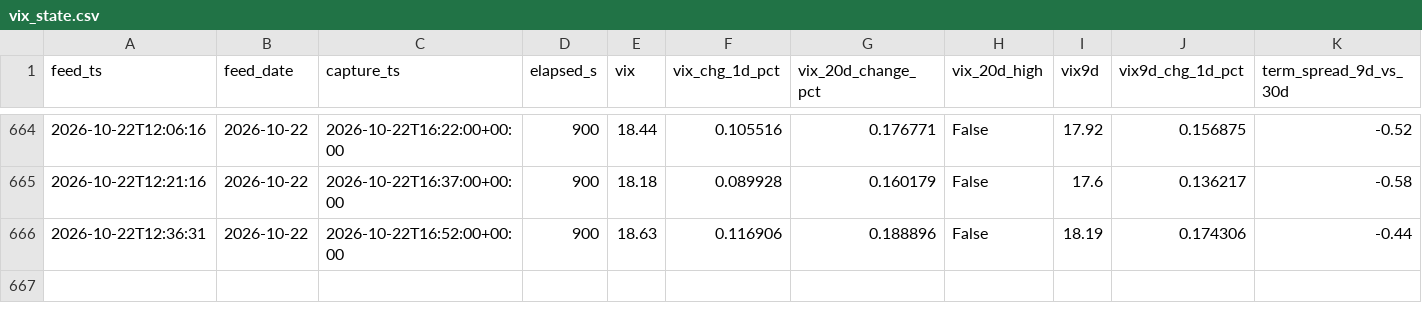
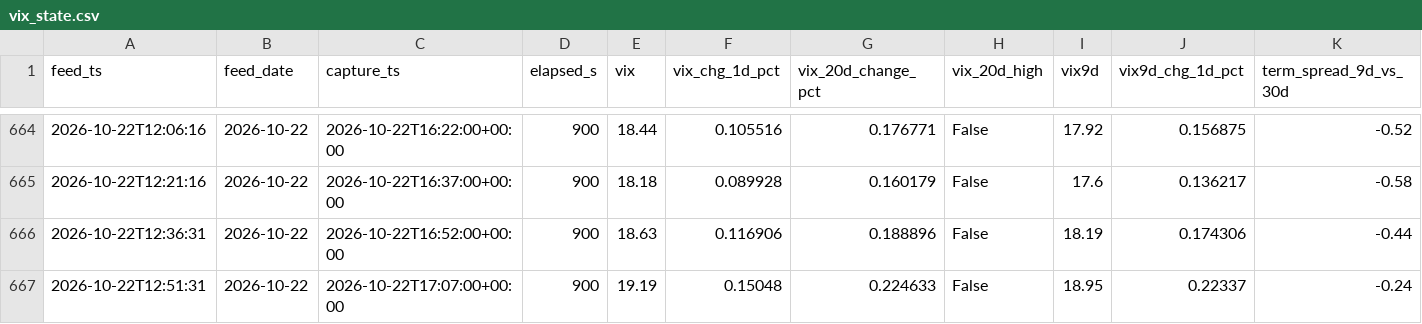
Before and after one commit to Emf2912147/GEX, a CSV file: history/vix_state.csv, drawn as a sheet; only a part is shown, gaps mark what is left out; rows hold the shown columns only; the diff names each change by its address in the sheet, - before the commit and + after, or states it on an @@ line.

```diff
--- a/history/vix_state.csv
+++ b/history/vix_state.csv
+row 667: 2026-10-22T12:51:31 | 2026-10-22 | 2026-10-22T17:07:00+00:00 | 900 | 19.19 | 0.15048 | 0.224633 | False | 18.95 | 0.22337 | -0.24
```
Also changed, not shown: history/intraday_state.csv, 12 other files.
